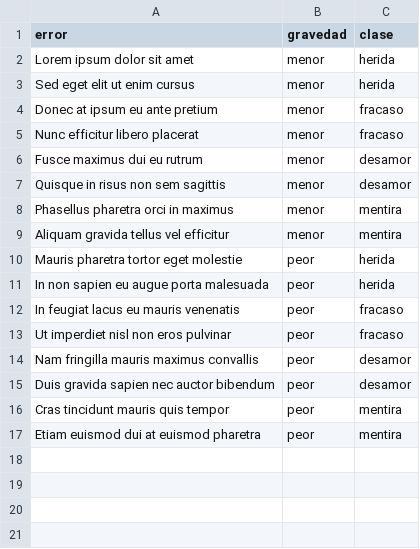
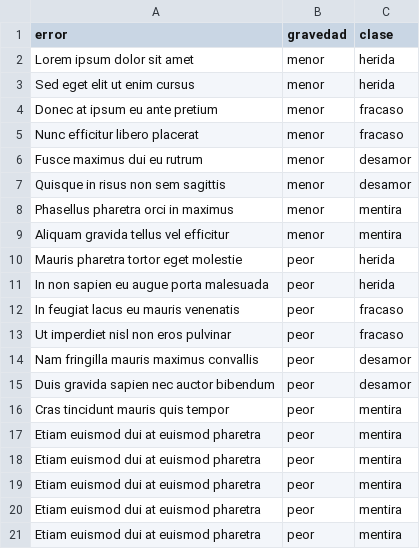
Before and after one commit to dacaste/Clase_5, a CSV file: data/volver_a_comenzar.csv, drawn as a sheet.

Commit message:
Update volver_a_comenzar.csv

```diff
--- a/data/volver_a_comenzar.csv
+++ b/data/volver_a_comenzar.csv
@@ -17 +17,5 @@ error,gravedad,clase
 "Etiam euismod dui at euismod pharetra",peor,mentira
+"Etiam euismod dui at euismod pharetra",peor,mentira
+"Etiam euismod dui at euismod pharetra",peor,mentira
+"Etiam euismod dui at euismod pharetra",peor,mentira
+"Etiam euismod dui at euismod pharetra",peor,mentira
```
